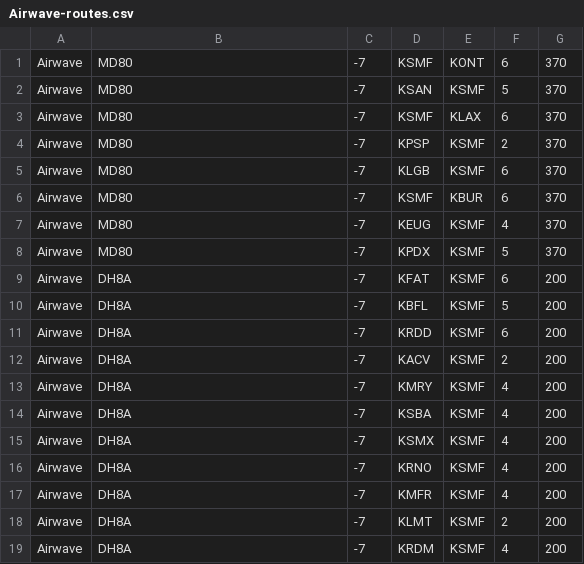
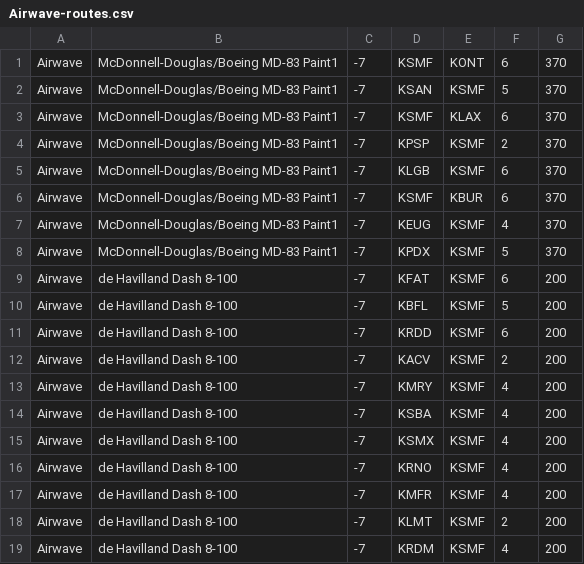
Before and after one commit to crimsonpig/flightsim-jobs, a CSV file: flightsim-jobs/generate-flightplans-job/data/Airwave-routes.csv, drawn as a sheet.

Commit message:
Changing SimpleRouteDefinition to use aircraft title

```diff
--- a/flightsim-jobs/generate-flightplans-job/data/Airwave-routes.csv
+++ b/flightsim-jobs/generate-flightplans-job/data/Airwave-routes.csv
@@ -1,19 +1,19 @@
-Airwave,MD80,-7,KSMF,KONT,6,370
-Airwave,MD80,-7,KSAN,KSMF,5,370
-Airwave,MD80,-7,KSMF,KLAX,6,370
-Airwave,MD80,-7,KPSP,KSMF,2,370
-Airwave,MD80,-7,KLGB,KSMF,6,370
-Airwave,MD80,-7,KSMF,KBUR,6,370
-Airwave,MD80,-7,KEUG,KSMF,4,370
-Airwave,MD80,-7,KPDX,KSMF,5,370
-Airwave,DH8A,-7,KFAT,KSMF,6,200
-Airwave,DH8A,-7,KBFL,KSMF,5,200
-Airwave,DH8A,-7,KRDD,KSMF,6,200
-Airwave,DH8A,-7,KACV,KSMF,2,200
-Airwave,DH8A,-7,KMRY,KSMF,4,200
-Airwave,DH8A,-7,KSBA,KSMF,4,200
-Airwave,DH8A,-7,KSMX,KSMF,4,200
-Airwave,DH8A,-7,KRNO,KSMF,4,200
-Airwave,DH8A,-7,KMFR,KSMF,4,200
-Airwave,DH8A,-7,KLMT,KSMF,2,200
-Airwave,DH8A,-7,KRDM,KSMF,4,200
+Airwave,McDonnell-Douglas/Boeing MD-83 Paint1,-7,KSMF,KONT,6,370
+Airwave,McDonnell-Douglas/Boeing MD-83 Paint1,-7,KSAN,KSMF,5,370
+Airwave,McDonnell-Douglas/Boeing MD-83 Paint1,-7,KSMF,KLAX,6,370
+Airwave,McDonnell-Douglas/Boeing MD-83 Paint1,-7,KPSP,KSMF,2,370
+Airwave,McDonnell-Douglas/Boeing MD-83 Paint1,-7,KLGB,KSMF,6,370
+Airwave,McDonnell-Douglas/Boeing MD-83 Paint1,-7,KSMF,KBUR,6,370
+Airwave,McDonnell-Douglas/Boeing MD-83 Paint1,-7,KEUG,KSMF,4,370
+Airwave,McDonnell-Douglas/Boeing MD-83 Paint1,-7,KPDX,KSMF,5,370
+Airwave,de Havilland Dash 8-100,-7,KFAT,KSMF,6,200
+Airwave,de Havilland Dash 8-100,-7,KBFL,KSMF,5,200
+Airwave,de Havilland Dash 8-100,-7,KRDD,KSMF,6,200
+Airwave,de Havilland Dash 8-100,-7,KACV,KSMF,2,200
+Airwave,de Havilland Dash 8-100,-7,KMRY,KSMF,4,200
+Airwave,de Havilland Dash 8-100,-7,KSBA,KSMF,4,200
+Airwave,de Havilland Dash 8-100,-7,KSMX,KSMF,4,200
+Airwave,de Havilland Dash 8-100,-7,KRNO,KSMF,4,200
+Airwave,de Havilland Dash 8-100,-7,KMFR,KSMF,4,200
+Airwave,de Havilland Dash 8-100,-7,KLMT,KSMF,2,200
+Airwave,de Havilland Dash 8-100,-7,KRDM,KSMF,4,200
```
Also changed, not shown: 10 other files.
